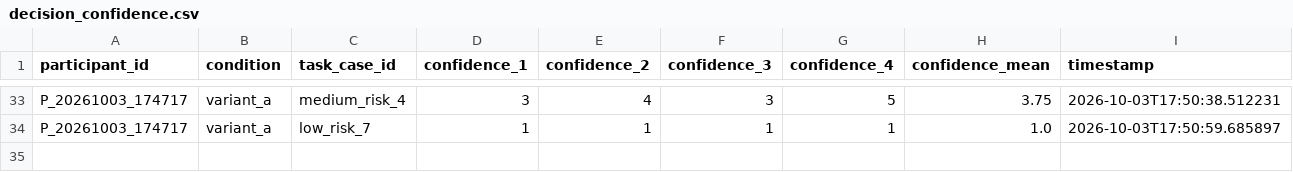
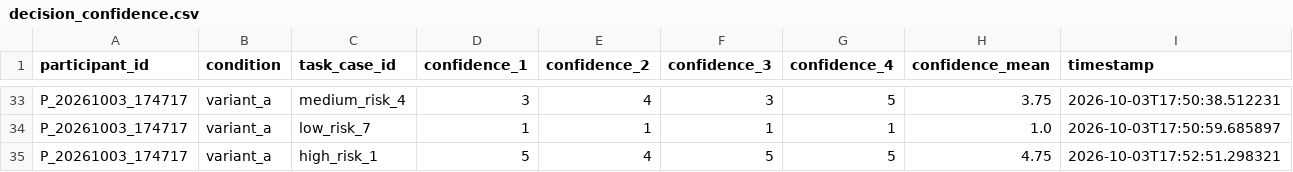
Before and after one commit to tylertgb/mphil_thesis_project, a CSV file: study_data/decision_confidence.csv, drawn as a sheet; only a part is shown, gaps mark what is left out.

Commit message:
Update study_data/decision_confidence.csv - 2026-10-03 17:52:51

```diff
--- a/study_data/decision_confidence.csv
+++ b/study_data/decision_confidence.csv
@@ -34 +34,2 @@ P_20261003_174717,variant_a,medium_risk_4,3,4,3,5,3.75,2026-10-03T17:50:38.51223
 P_20261003_174717,variant_a,low_risk_7,1,1,1,1,1.0,2026-10-03T17:50:59.685897
+P_20261003_174717,variant_a,high_risk_1,5,4,5,5,4.75,2026-10-03T17:52:51.298321
```
